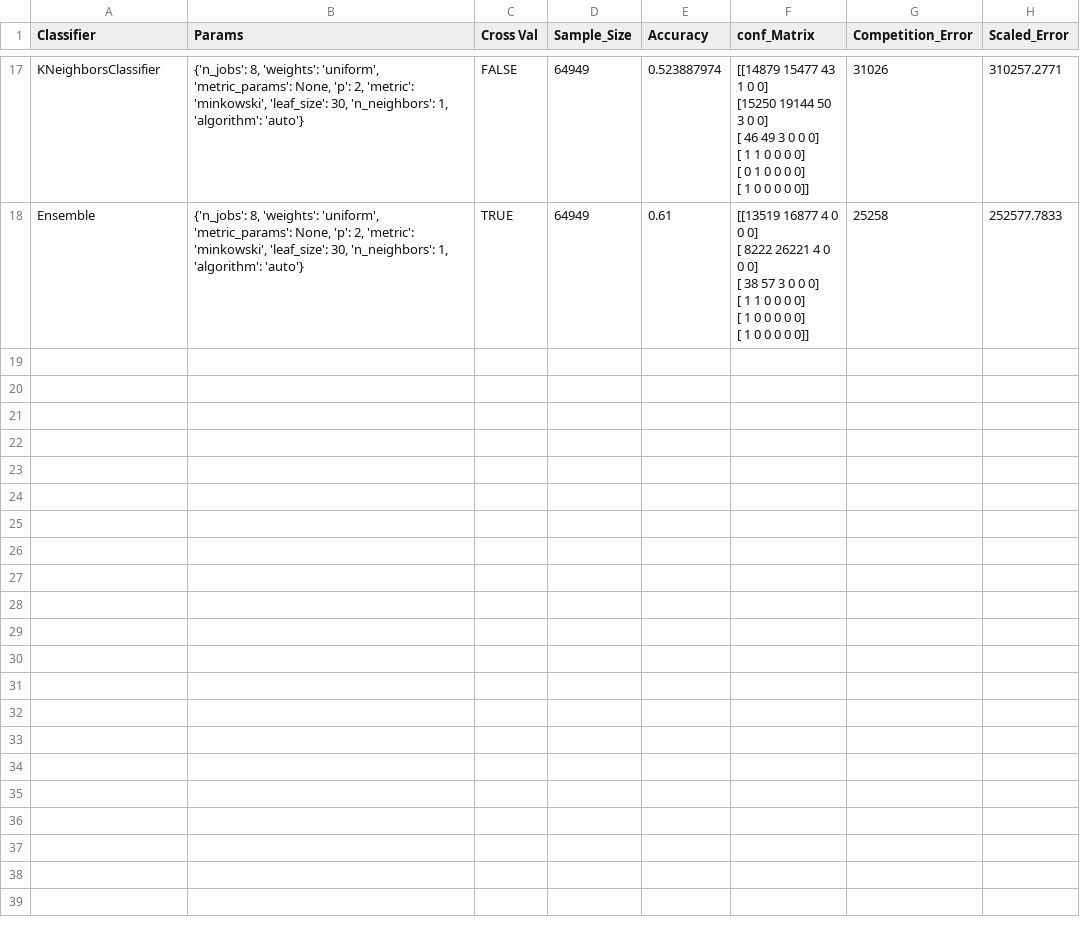
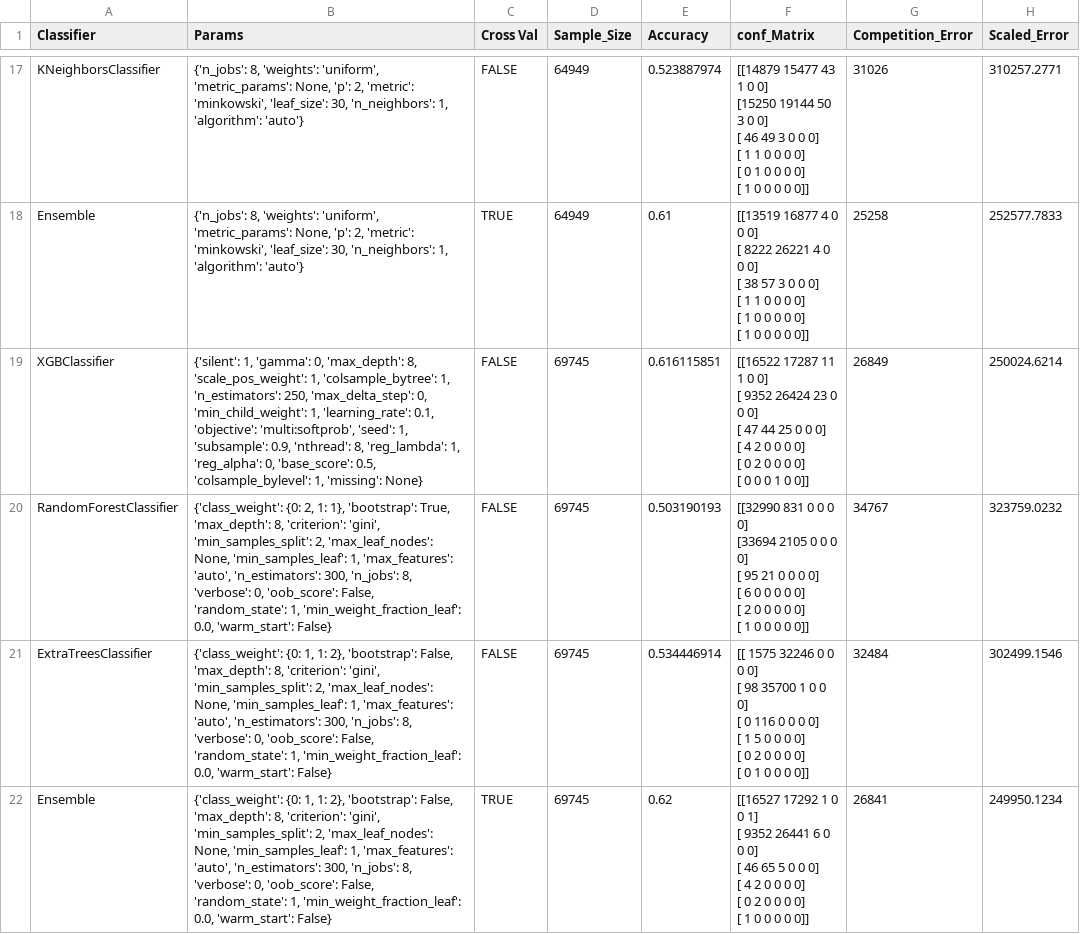
Before and after one commit to Waffleboy/DMC2016, a CSV file: resultsCSV_Thiru.csv, drawn as a sheet; only a part is shown, gaps mark what is left out.

Commit message:
added funcs to featureEngineering, accuracy up by 0.1

```diff
--- a/resultsCSV_Thiru.csv
+++ b/resultsCSV_Thiru.csv
@@ -103 +103,25 @@ Ensemble,"{'n_jobs': 8, 'weights': 'uniform', 'metric_params': None, 'p': 2, 'me
  [    1     0     0     0     0     0]]",25258,252577.7833
+XGBClassifier,"{'silent': 1, 'gamma': 0, 'max_depth': 8, 'scale_pos_weight': 1, 'colsample_bytree': 1, 'n_estimators': 250, 'max_delta_step': 0, 'min_child_weight': 1, 'learning_rate': 0.1, 'objective': 'multi:softprob', 'seed': 1, 'subsample': 0.9, 'nthread': 8, 'reg_lambda': 1, 'reg_alpha': 0, 'base_score': 0.5, 'colsample_bylevel': 1, 'missing': None}",FALSE,69745,0.616115851,"[[16522 17287    11     1     0     0]
+ [ 9352 26424    23     0     0     0]
+ [   47    44    25     0     0     0]
+ [    4     2     0     0     0     0]
+ [    0     2     0     0     0     0]
+ [    0     0     0     1     0     0]]",26849,250024.6214
+RandomForestClassifier,"{'class_weight': {0: 2, 1: 1}, 'bootstrap': True, 'max_depth': 8, 'criterion': 'gini', 'min_samples_split': 2, 'max_leaf_nodes': None, 'min_samples_leaf': 1, 'max_features': 'auto', 'n_estimators': 300, 'n_jobs': 8, 'verbose': 0, 'oob_score': False, 'random_state': 1, 'min_weight_fraction_leaf': 0.0, 'warm_start': False}",FALSE,69745,0.503190193,"[[32990   831     0     0     0     0]
+ [33694  2105     0     0     0     0]
+ [   95    21     0     0     0     0]
+ [    6     0     0     0     0     0]
+ [    2     0     0     0     0     0]
+ [    1     0     0     0     0     0]]",34767,323759.0232
+ExtraTreesClassifier,"{'class_weight': {0: 1, 1: 2}, 'bootstrap': False, 'max_depth': 8, 'criterion': 'gini', 'min_samples_split': 2, 'max_leaf_nodes': None, 'min_samples_leaf': 1, 'max_features': 'auto', 'n_estimators': 300, 'n_jobs': 8, 'verbose': 0, 'oob_score': False, 'random_state': 1, 'min_weight_fraction_leaf': 0.0, 'warm_start': False}",FALSE,69745,0.534446914,"[[ 1575 32246     0     0     0     0]
+ [   98 35700     1     0     0     0]
+ [    0   116     0     0     0     0]
+ [    1     5     0     0     0     0]
+ [    0     2     0     0     0     0]
+ [    0     1     0     0     0     0]]",32484,302499.1546
+Ensemble,"{'class_weight': {0: 1, 1: 2}, 'bootstrap': False, 'max_depth': 8, 'criterion': 'gini', 'min_samples_split': 2, 'max_leaf_nodes': None, 'min_samples_leaf': 1, 'max_features': 'auto', 'n_estimators': 300, 'n_jobs': 8, 'verbose': 0, 'oob_score': False, 'random_state': 1, 'min_weight_fraction_leaf': 0.0, 'warm_start': False}",TRUE,69745,0.62,"[[16527 17292     1     0     0     1]
+ [ 9352 26441     6     0     0     0]
+ [   46    65     5     0     0     0]
+ [    4     2     0     0     0     0]
+ [    0     2     0     0     0     0]
+ [    1     0     0     0     0     0]]",26841,249950.1234
```
Also changed, not shown: 1 other file.
